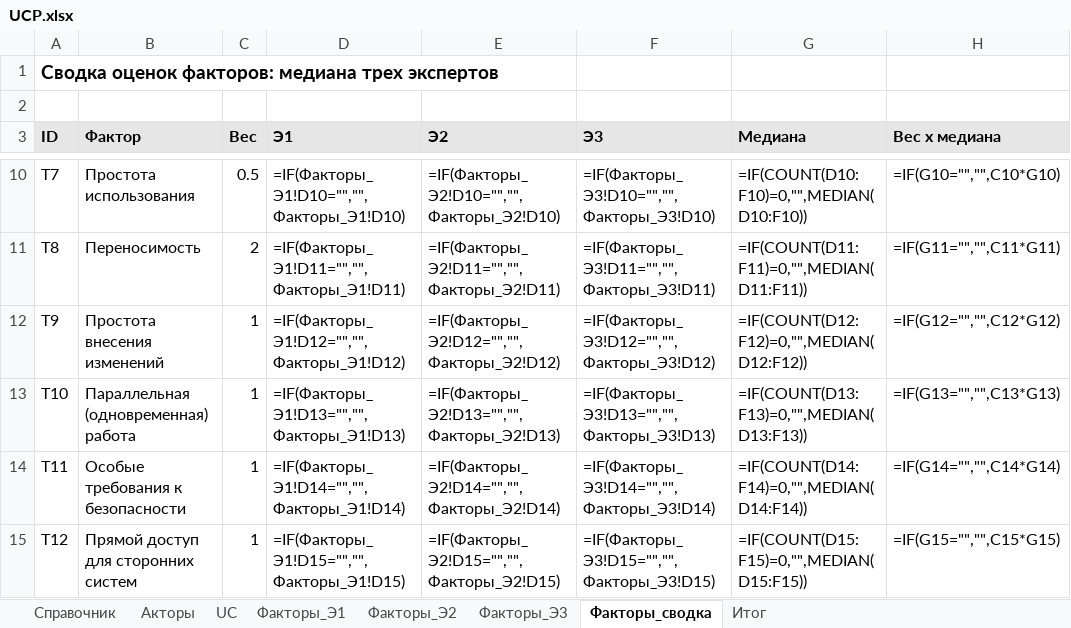
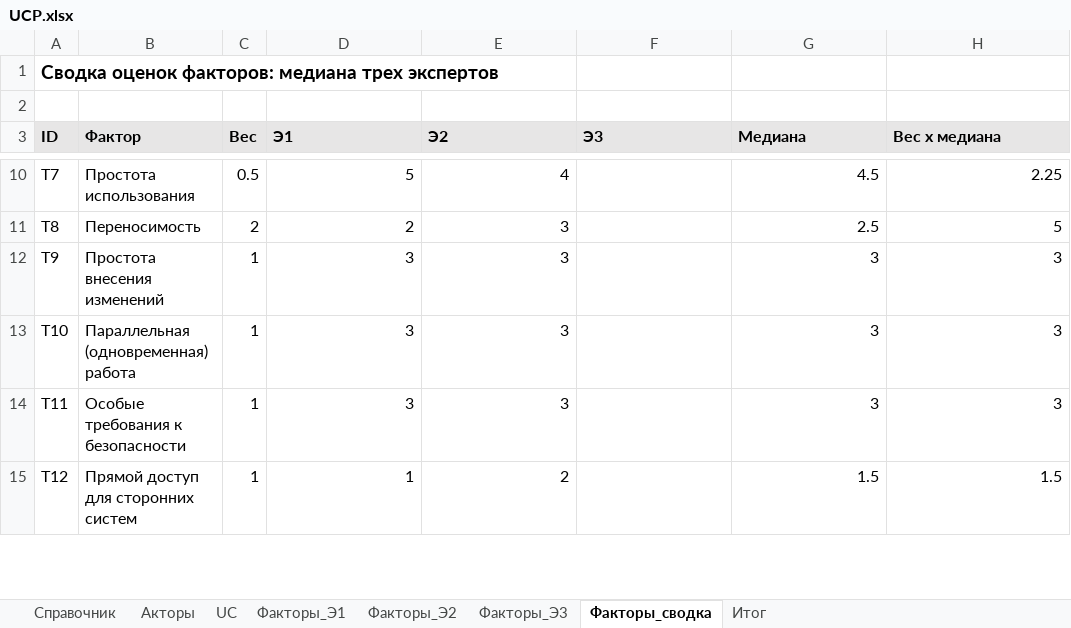
Before and after one commit to J3MeTron/ProjectManagment_CSF_2026, an Excel workbook: phase-3/UCP.xlsx, sheet Факторы_сводка, drawn as a sheet; only a part is shown, gaps mark what is left out; values as stored, in another font and other column widths than the file's, no borders; formulas without a stored value are shown as written; the diff covers the shown part only; the diff names each change by its address in the sheet, - before the commit and + after, or states it on an @@ line.

```diff
--- a/phase-3/UCP.xlsx (sheet Факторы_сводка)
+++ b/phase-3/UCP.xlsx (sheet Факторы_сводка)
-D10 (Э1): =IF(Факторы_Э1!D10="","",Факторы_Э1!D10)
+D10 (Э1): 5
-E10 (Э2): =IF(Факторы_Э2!D10="","",Факторы_Э2!D10)
+E10 (Э2): 4
-F10 (Э3): =IF(Факторы_Э3!D10="","",Факторы_Э3!D10)
+F10 (Э3): (empty)
-G10 (Медиана): =IF(COUNT(D10:F10)=0,"",MEDIAN(D10:F10))
+G10 (Медиана): 4.5
-H10 (Вес x медиана): =IF(G10="","",C10*G10)
+H10 (Вес x медиана): 2.25
-D11 (Э1): =IF(Факторы_Э1!D11="","",Факторы_Э1!D11)
+D11 (Э1): 2
-E11 (Э2): =IF(Факторы_Э2!D11="","",Факторы_Э2!D11)
+E11 (Э2): 3
-F11 (Э3): =IF(Факторы_Э3!D11="","",Факторы_Э3!D11)
+F11 (Э3): (empty)
-G11 (Медиана): =IF(COUNT(D11:F11)=0,"",MEDIAN(D11:F11))
+G11 (Медиана): 2.5
-H11 (Вес x медиана): =IF(G11="","",C11*G11)
+H11 (Вес x медиана): 5
-D12 (Э1): =IF(Факторы_Э1!D12="","",Факторы_Э1!D12)
+D12 (Э1): 3
-E12 (Э2): =IF(Факторы_Э2!D12="","",Факторы_Э2!D12)
+E12 (Э2): 3
-F12 (Э3): =IF(Факторы_Э3!D12="","",Факторы_Э3!D12)
+F12 (Э3): (empty)
-G12 (Медиана): =IF(COUNT(D12:F12)=0,"",MEDIAN(D12:F12))
+G12 (Медиана): 3
-H12 (Вес x медиана): =IF(G12="","",C12*G12)
+H12 (Вес x медиана): 3
-D13 (Э1): =IF(Факторы_Э1!D13="","",Факторы_Э1!D13)
+D13 (Э1): 3
-E13 (Э2): =IF(Факторы_Э2!D13="","",Факторы_Э2!D13)
+E13 (Э2): 3
-F13 (Э3): =IF(Факторы_Э3!D13="","",Факторы_Э3!D13)
+F13 (Э3): (empty)
-G13 (Медиана): =IF(COUNT(D13:F13)=0,"",MEDIAN(D13:F13))
+G13 (Медиана): 3
-H13 (Вес x медиана): =IF(G13="","",C13*G13)
+H13 (Вес x медиана): 3
-D14 (Э1): =IF(Факторы_Э1!D14="","",Факторы_Э1!D14)
+D14 (Э1): 3
-E14 (Э2): =IF(Факторы_Э2!D14="","",Факторы_Э2!D14)
+E14 (Э2): 3
-F14 (Э3): =IF(Факторы_Э3!D14="","",Факторы_Э3!D14)
+F14 (Э3): (empty)
-G14 (Медиана): =IF(COUNT(D14:F14)=0,"",MEDIAN(D14:F14))
+G14 (Медиана): 3
-H14 (Вес x медиана): =IF(G14="","",C14*G14)
+H14 (Вес x медиана): 3
-D15 (Э1): =IF(Факторы_Э1!D15="","",Факторы_Э1!D15)
+D15 (Э1): 1
-E15 (Э2): =IF(Факторы_Э2!D15="","",Факторы_Э2!D15)
+E15 (Э2): 2
-F15 (Э3): =IF(Факторы_Э3!D15="","",Факторы_Э3!D15)
+F15 (Э3): (empty)
-G15 (Медиана): =IF(COUNT(D15:F15)=0,"",MEDIAN(D15:F15))
+G15 (Медиана): 1.5
-H15 (Вес x медиана): =IF(G15="","",C15*G15)
+H15 (Вес x медиана): 1.5
```
Also changed, not shown: 79 edited cells elsewhere in this sheet, sheet UC, sheet Акторы, sheet Факторы_Э2, sheet Итог.
